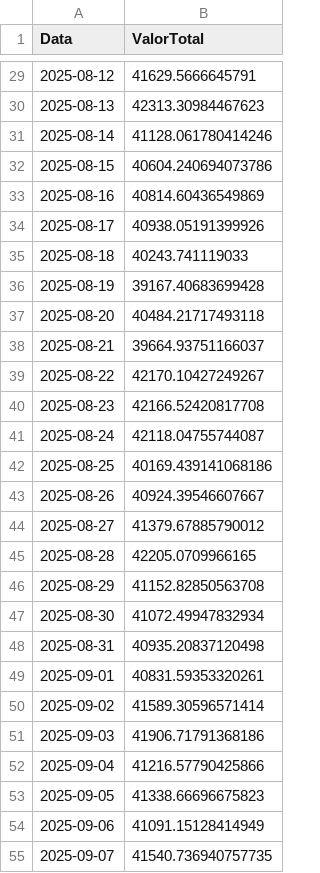
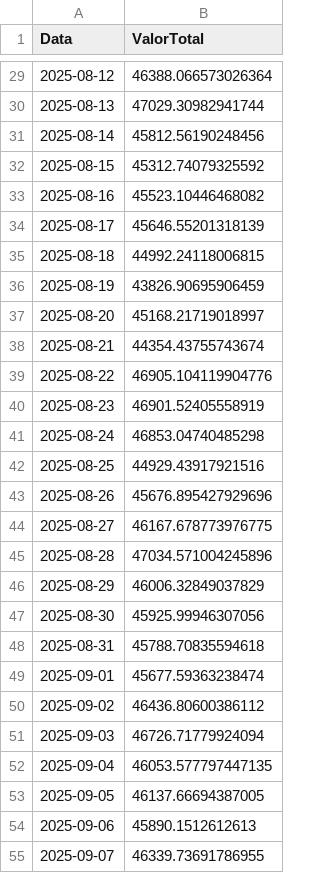
Before and after one commit to LuquinhasPS/Meu-KINVO, a CSV file: data/historico_portfolio.csv, drawn as a sheet; only a part is shown, gaps mark what is left out; the diff covers the shown part only.

```diff
--- a/data/historico_portfolio.csv
+++ b/data/historico_portfolio.csv
@@ -29,27 +29,27 @@ Data,ValorTotal
-2025-08-12,41629.5666645791
-2025-08-13,42313.30984467623
-2025-08-14,41128.061780414246
-2025-08-15,40604.240694073786
-2025-08-16,40814.60436549869
-2025-08-17,40938.05191399926
-2025-08-18,40243.741119033
-2025-08-19,39167.40683699428
-2025-08-20,40484.21717493118
-2025-08-21,39664.93751166037
-2025-08-22,42170.10427249267
-2025-08-23,42166.52420817708
-2025-08-24,42118.04755744087
-2025-08-25,40169.439141068186
-2025-08-26,40924.39546607667
-2025-08-27,41379.67885790012
-2025-08-28,42205.0709966165
-2025-08-29,41152.82850563708
-2025-08-30,41072.49947832934
-2025-08-31,40935.20837120498
-2025-09-01,40831.59353320261
-2025-09-02,41589.30596571414
-2025-09-03,41906.71791368186
-2025-09-04,41216.57790425866
-2025-09-05,41338.66696675823
-2025-09-06,41091.15128414949
-2025-09-07,41540.736940757735
+2025-08-12,46388.066573026364
+2025-08-13,47029.30982941744
+2025-08-14,45812.56190248456
+2025-08-15,45312.74079325592
+2025-08-16,45523.10446468082
+2025-08-17,45646.55201318139
+2025-08-18,44992.24118006815
+2025-08-19,43826.90695906459
+2025-08-20,45168.21719018997
+2025-08-21,44354.43755743674
+2025-08-22,46905.104119904776
+2025-08-23,46901.52405558919
+2025-08-24,46853.04740485298
+2025-08-25,44929.43917921516
+2025-08-26,45676.895427929696
+2025-08-27,46167.678773976775
+2025-08-28,47034.571004245896
+2025-08-29,46006.32849037829
+2025-08-30,45925.99946307056
+2025-08-31,45788.70835594618
+2025-09-01,45677.59363238474
+2025-09-02,46436.80600386112
+2025-09-03,46726.71779924094
+2025-09-04,46053.577797447135
+2025-09-05,46137.66694387005
+2025-09-06,45890.1512612613
+2025-09-07,46339.73691786955
```
Also changed, not shown: 64 edited cells elsewhere in this file, 4 other files.
